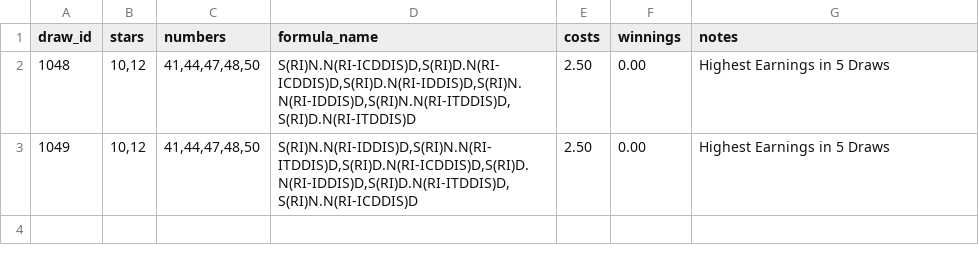
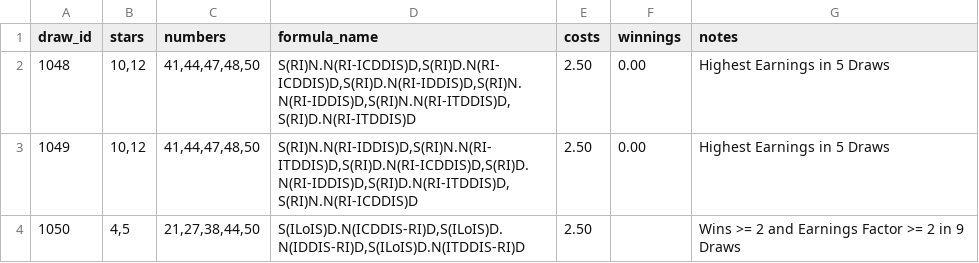
Before and after one commit to andremanuelbarbosa/euromillions-predictor, a CSV file: src/main/resources/bets.csv, drawn as a sheet.

Commit message:
Added a few more Formulas Stats.

```diff
--- a/src/main/resources/bets.csv
+++ b/src/main/resources/bets.csv
@@ -3 +3,2 @@ draw_id,stars,numbers,formula_name,costs,winnings,notes
 1049,"10,12","41,44,47,48,50","S(RI)N.N(RI-IDDIS)D,S(RI)N.N(RI-ITDDIS)D,S(RI)D.N(RI-ICDDIS)D,S(RI)D.N(RI-IDDIS)D,S(RI)D.N(RI-ITDDIS)D,S(RI)N.N(RI-ICDDIS)D",2.50,0.00,Highest Earnings in 5 Draws
+1050,"4,5","21,27,38,44,50","S(ILoIS)D.N(ICDDIS-RI)D,S(ILoIS)D.N(IDDIS-RI)D,S(ILoIS)D.N(ITDDIS-RI)D",2.50,,Wins >= 2 and Earnings Factor >= 2 in 9 Draws
```
Also changed, not shown: 11 other files.
